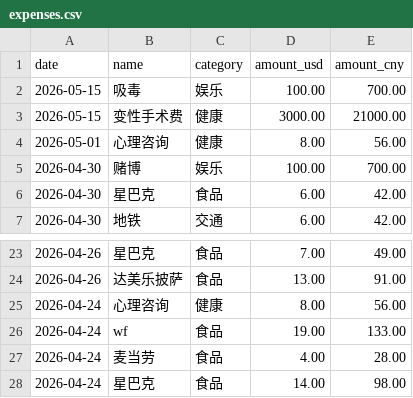
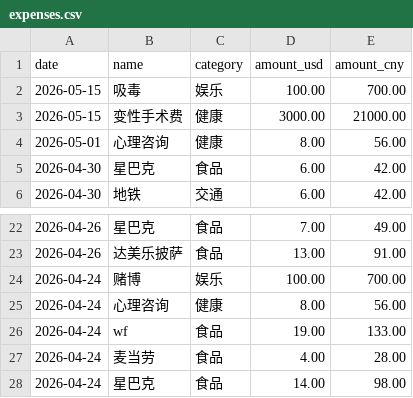
Before and after one commit to yang-lanlan/jizhang, a CSV file: data/expenses.csv, drawn as a sheet; only a part is shown, gaps mark what is left out; removed rows and columns are numbered as before the commit, all else as after; the diff names each change by its address in the sheet, - before the commit and + after, or states it on an @@ line.

Commit message:
chore: update csv 2026-04-30T17:51:32.503Z

```diff
--- a/data/expenses.csv
+++ b/data/expenses.csv
-row 5: 2026-04-30 | 赌博 | 娱乐 | 100.00 | 700.00
+row 24: 2026-04-24 | 赌博 | 娱乐 | 100.00 | 700.00
```
